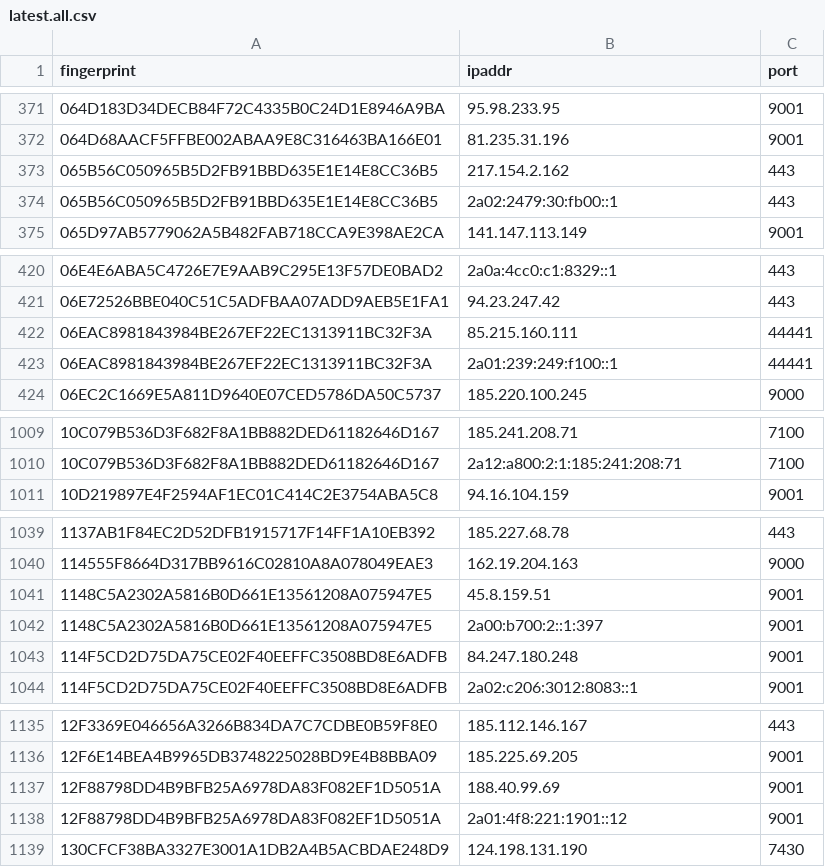
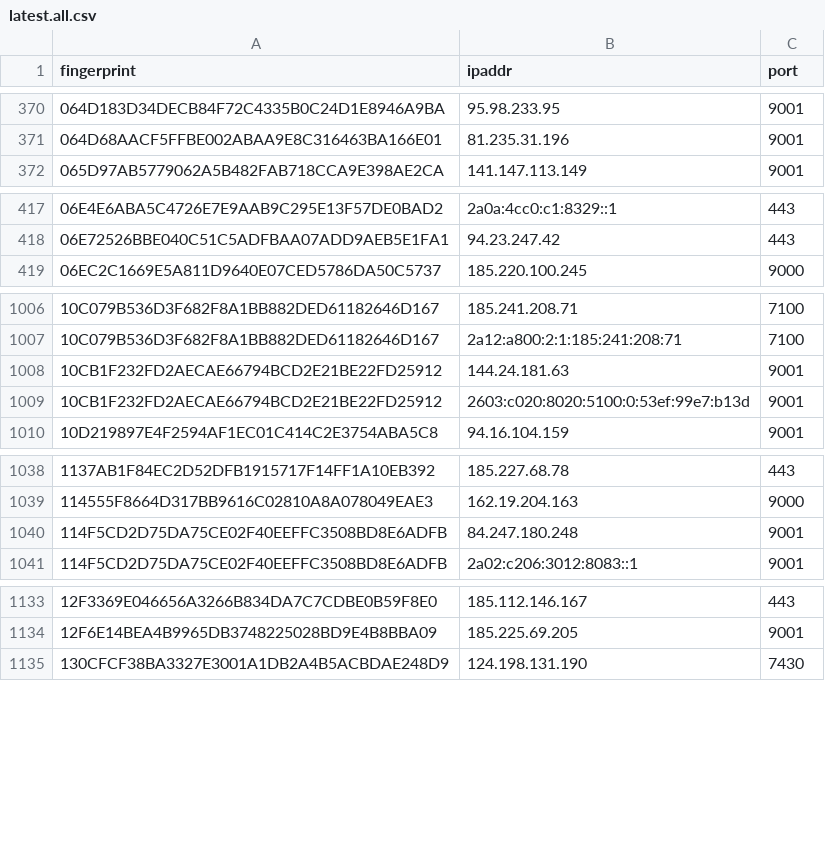
Before and after one commit to ling0x/tor-nodes, a CSV file: latest.all.csv, drawn as a sheet; only a part is shown, gaps mark what is left out; the diff covers the shown part only.

```diff
--- a/latest.all.csv
+++ b/latest.all.csv
@@ -372,4 +371,2 @@ fingerprint,ipaddr,port
 064D68AACF5FFBE002ABAA9E8C316463BA166E01,81.235.31.196,9001
-065B56C050965B5D2FB91BBD635E1E14E8CC36B5,217.154.2.162,443
-065B56C050965B5D2FB91BBD635E1E14E8CC36B5,2a02:2479:30:fb00::1,443
 065D97AB5779062A5B482FAB718CCA9E398AE2CA,141.147.113.149,9001
@@ -421,4 +418,2 @@ fingerprint,ipaddr,port
 06E72526BBE040C51C5ADFBAA07ADD9AEB5E1FA1,94.23.247.42,443
-06EAC8981843984BE267EF22EC1313911BC32F3A,85.215.160.111,44441
-06EAC8981843984BE267EF22EC1313911BC32F3A,2a01:239:249:f100::1,44441
 06EC2C1669E5A811D9640E07CED5786DA50C5737,185.220.100.245,9000
@@ -1010,2 +1007,4 @@ fingerprint,ipaddr,port
 10C079B536D3F682F8A1BB882DED61182646D167,2a12:a800:2:1:185:241:208:71,7100
+10CB1F232FD2AECAE66794BCD2E21BE22FD25912,144.24.181.63,9001
+10CB1F232FD2AECAE66794BCD2E21BE22FD25912,2603:c020:8020:5100:0:53ef:99e7:b13d,9001
 10D219897E4F2594AF1EC01C414C2E3754ABA5C8,94.16.104.159,9001
@@ -1040,4 +1039,2 @@ fingerprint,ipaddr,port
 114555F8664D317BB9616C02810A8A078049EAE3,162.19.204.163,9000
-1148C5A2302A5816B0D661E13561208A075947E5,45.8.159.51,9001
-1148C5A2302A5816B0D661E13561208A075947E5,2a00:b700:2::1:397,9001
 114F5CD2D75DA75CE02F40EEFFC3508BD8E6ADFB,84.247.180.248,9001
@@ -1136,4 +1134,2 @@ fingerprint,ipaddr,port
 12F6E14BEA4B9965DB3748225028BD9E4B8BBA09,185.225.69.205,9001
-12F88798DD4B9BFB25A6978DA83F082EF1D5051A,188.40.99.69,9001
-12F88798DD4B9BFB25A6978DA83F082EF1D5051A,2a01:4f8:221:1901::12,9001
 130CFCF38BA3327E3001A1DB2A4B5ACBDAE248D9,124.198.131.190,7430
```
Also changed, not shown: 27 added rows and 28 removed rows elsewhere in this file, latest.exits.csv, latest.guards.csv.
